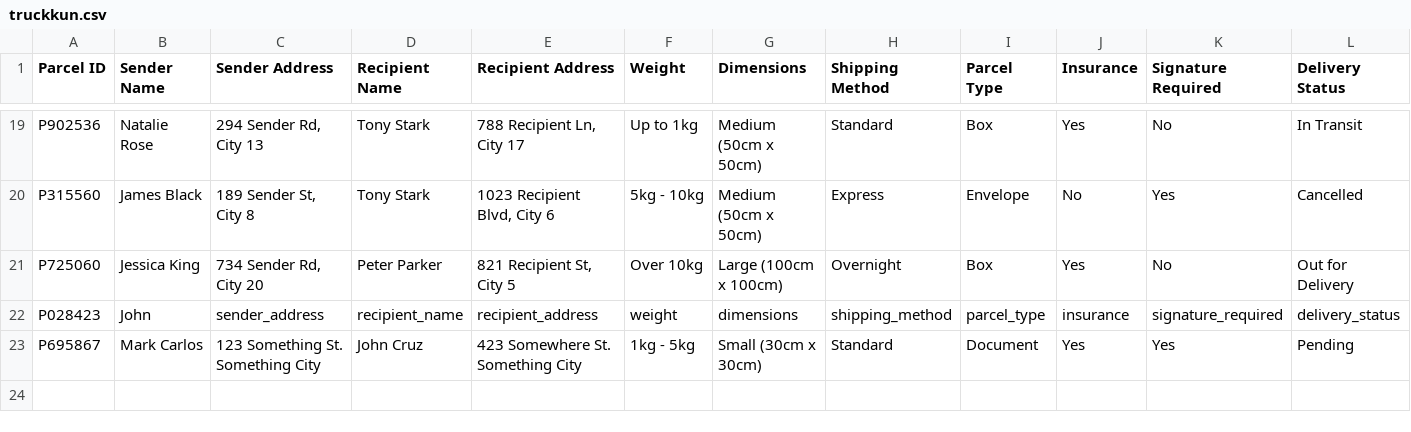
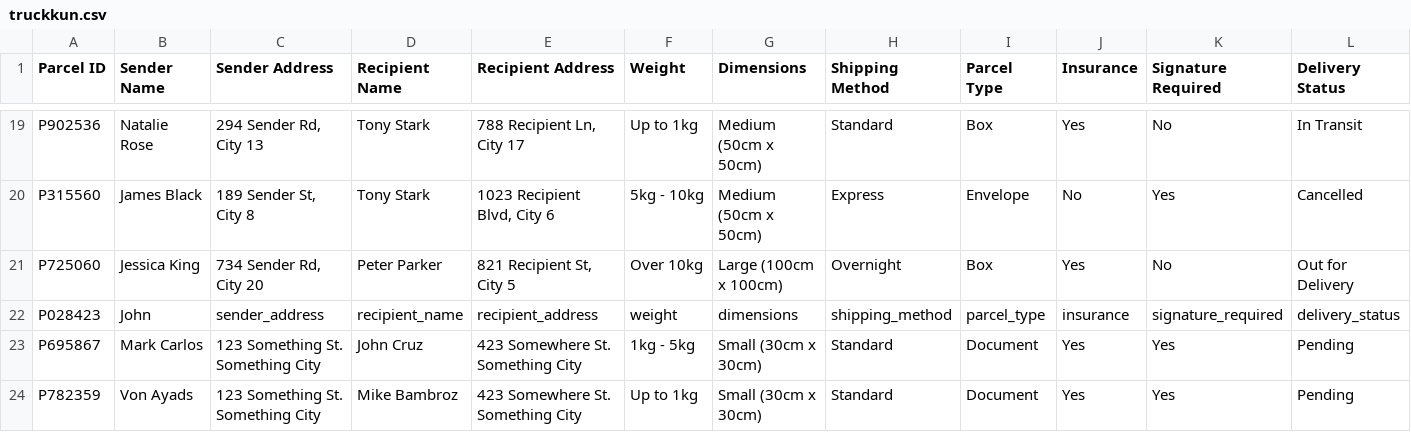
Before and after one commit to XCai777/AI_Republic_Bootcamp, a CSV file: TruckKun/truckkun.csv, drawn as a sheet; only a part is shown, gaps mark what is left out; rows hold the shown columns only; the diff names each change by its address in the sheet, - before the commit and + after, or states it on an @@ line.

Commit message:
Update delivery status in CSV

```diff
--- a/TruckKun/truckkun.csv
+++ b/TruckKun/truckkun.csv
+row 24: P782359 | Von Ayads | 123 Something St. Something City | Mike Bambroz | 423 Somewhere St. Something City | Up to 1kg | Small (30cm x 30cm) | Standard | Document | Yes | Yes | Pending
```
